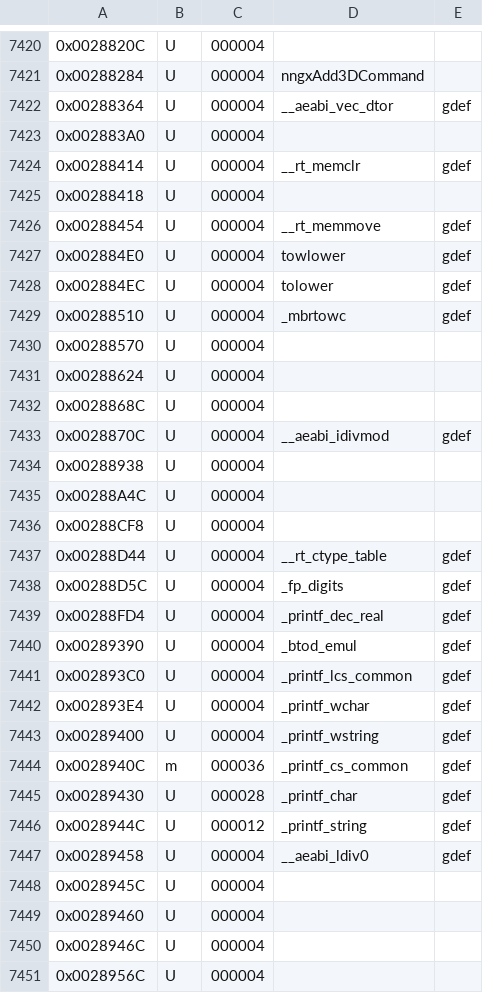
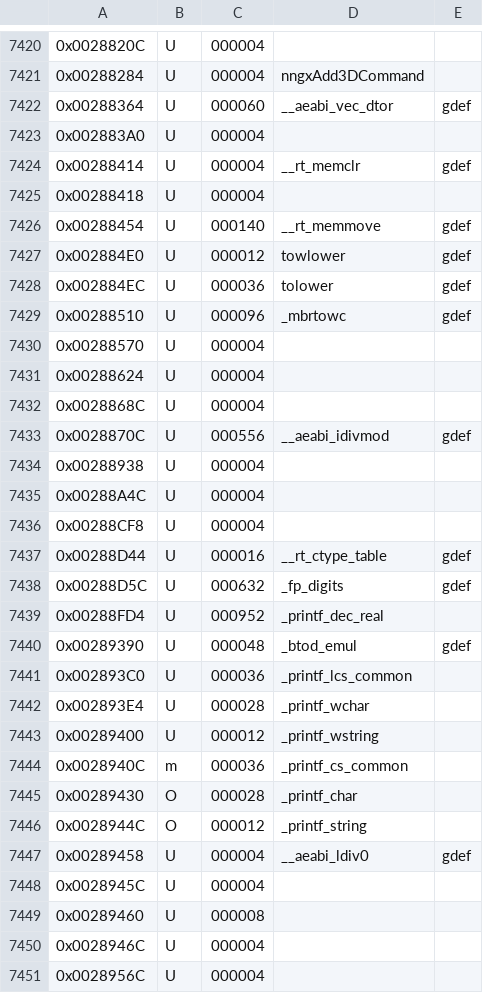
Before and after one commit to Moddimation/RedPepper, a CSV file: data/ver/eu/redpepper_functions.csv, drawn as a sheet; only a part is shown, gaps mark what is left out; the diff covers the shown part only.

```diff
--- a/data/ver/eu/redpepper_functions.csv
+++ b/data/ver/eu/redpepper_functions.csv
@@ -7421,3 +7421,3 @@
 0x00288284,U,000004,nngxAdd3DCommand,
-0x00288364,U,000004,__aeabi_vec_dtor,gdef
+0x00288364,U,000060,__aeabi_vec_dtor,gdef
 0x002883A0,U,000004,,
@@ -7425,6 +7425,6 @@
 0x00288418,U,000004,,
-0x00288454,U,000004,__rt_memmove,gdef
-0x002884E0,U,000004,towlower,gdef
-0x002884EC,U,000004,tolower,gdef
-0x00288510,U,000004,_mbrtowc,gdef
+0x00288454,U,000140,__rt_memmove,gdef
+0x002884E0,U,000012,towlower,gdef
+0x002884EC,U,000036,tolower,gdef
+0x00288510,U,000096,_mbrtowc,gdef
 0x00288570,U,000004,,
@@ -7432,3 +7432,3 @@
 0x0028868C,U,000004,,
-0x0028870C,U,000004,__aeabi_idivmod,gdef
+0x0028870C,U,000556,__aeabi_idivmod,gdef
 0x00288938,U,000004,,
@@ -7436,15 +7436,15 @@
 0x00288CF8,U,000004,,
-0x00288D44,U,000004,__rt_ctype_table,gdef
-0x00288D5C,U,000004,_fp_digits,gdef
-0x00288FD4,U,000004,_printf_dec_real,gdef
-0x00289390,U,000004,_btod_emul,gdef
-0x002893C0,U,000004,_printf_lcs_common,gdef
-0x002893E4,U,000004,_printf_wchar,gdef
-0x00289400,U,000004,_printf_wstring,gdef
-0x0028940C,m,000036,_printf_cs_common,gdef
-0x00289430,U,000028,_printf_char,gdef
-0x0028944C,U,000012,_printf_string,gdef
+0x00288D44,U,000016,__rt_ctype_table,gdef
+0x00288D5C,U,000632,_fp_digits,gdef
+0x00288FD4,U,000952,_printf_dec_real,
+0x00289390,U,000048,_btod_emul,gdef
+0x002893C0,U,000036,_printf_lcs_common,
+0x002893E4,U,000028,_printf_wchar,
+0x00289400,U,000012,_printf_wstring,
+0x0028940C,m,000036,_printf_cs_common,
+0x00289430,O,000028,_printf_char,
+0x0028944C,O,000012,_printf_string,
 0x00289458,U,000004,__aeabi_ldiv0,gdef
 0x0028945C,U,000004,,
-0x00289460,U,000004,,
+0x00289460,U,000008,,
 0x0028946C,U,000004,,
```
Also changed, not shown: 71 edited cells elsewhere in this file, 6 other files.
